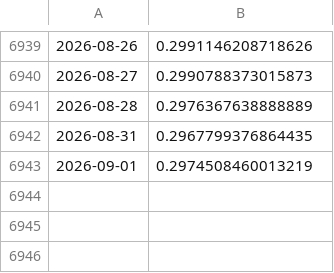
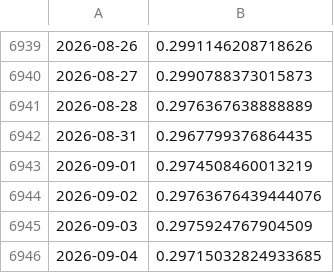
Before and after one commit to ivanlopezeco-ops/tcrm-metalurgico, a CSV file: datos/api_bcra/PEN.csv, drawn as a sheet; only a part is shown, gaps mark what is left out.

```diff
--- a/datos/api_bcra/PEN.csv
+++ b/datos/api_bcra/PEN.csv
@@ -6943 +6943,4 @@
 2026-09-01,0.2974508460013219
+2026-09-02,0.29763676439444076
+2026-09-03,0.2975924767904509
+2026-09-04,0.29715032824933685
```
Also changed, not shown: datos/api_bcra/COP.csv, datos/api_bcra/CZK.csv, 17 other files.
